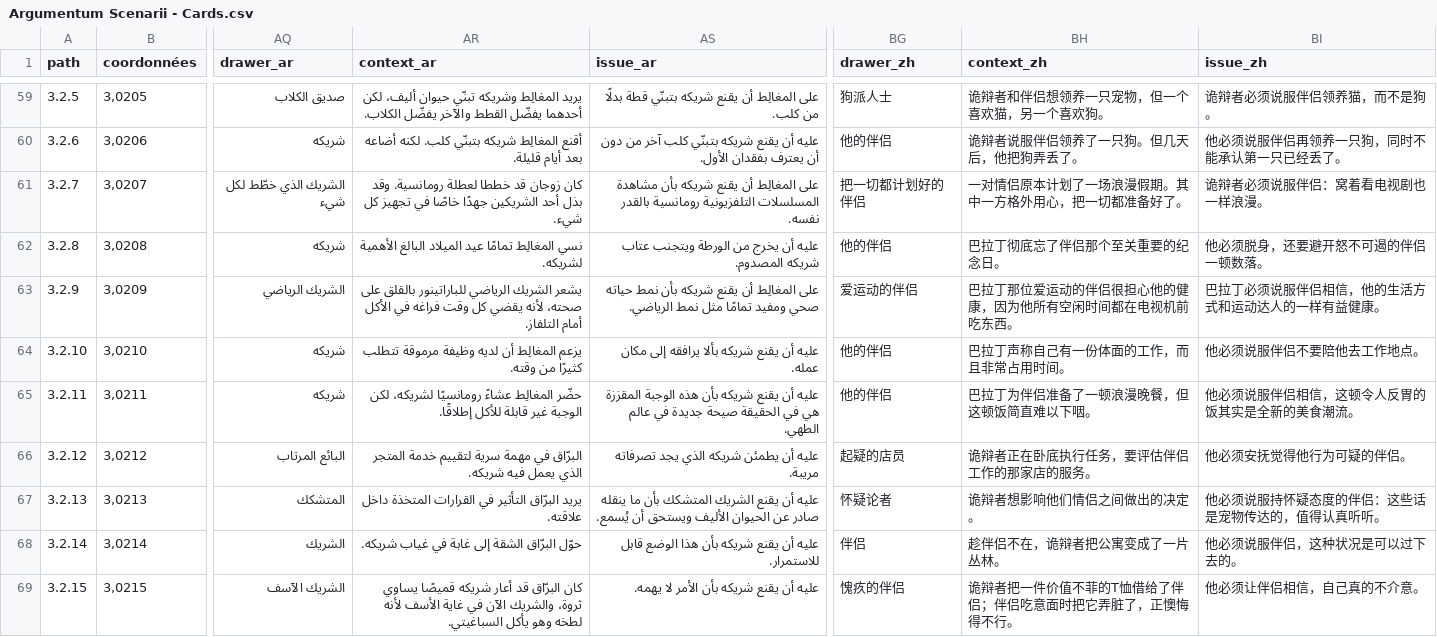
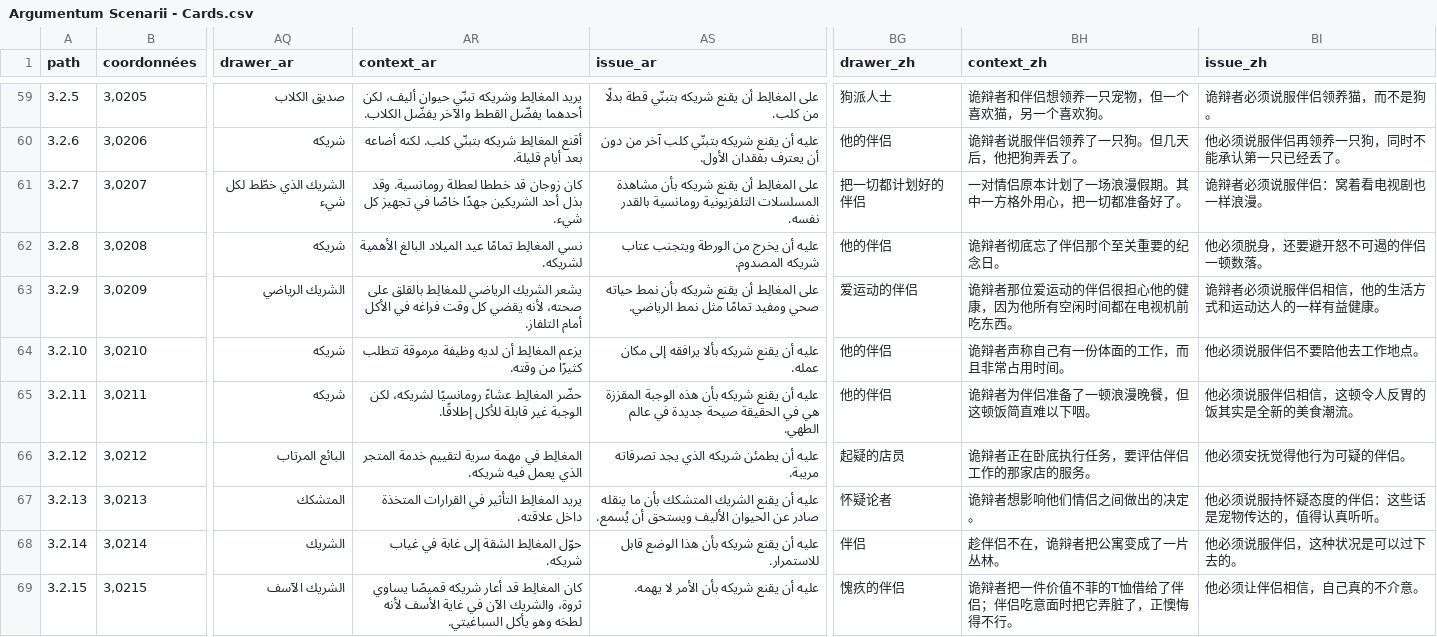
Before and after one commit to ArgumentumGames/Argumentum, a CSV file: Cards/Scenarii/Argumentum Scenarii - Cards.csv, drawn as a sheet; only a part is shown, gaps mark what is left out; the diff covers the shown part only; the diff names each change by its address in the sheet, - before the commit and + after, or states it on an @@ line.

```diff
--- a/Cards/Scenarii/Argumentum Scenarii - Cards.csv
+++ b/Cards/Scenarii/Argumentum Scenarii - Cards.csv
-BH62 (context_zh): 巴拉丁彻底忘了伴侣那个至关重要的纪念日。
+BH62 (context_zh): 诡辩者彻底忘了伴侣那个至关重要的纪念日。
-AR63 (context_ar): …الشريك الرياضي للباراتينور بالقلق على…
+AR63 (context_ar): …الشريك الرياضي للمغالِط بالقلق على…
-BH63 (context_zh): 巴拉丁那位爱运动的伴侣很担心他的健康，因为他所有空闲时间都在电视机前吃东西。
+BH63 (context_zh): 诡辩者那位爱运动的伴侣很担心他的健康，因为他所有空闲时间都在电视机前吃东西。
-BI63 (issue_zh): 巴拉丁必须说服伴侣相信，他的生活方式和运动达人的一样有益健康。
+BI63 (issue_zh): 诡辩者必须说服伴侣相信，他的生活方式和运动达人的一样有益健康。
-BH64 (context_zh): 巴拉丁声称自己有一份体面的工作，而且非常占用时间。
+BH64 (context_zh): 诡辩者声称自己有一份体面的工作，而且非常占用时间。
-BH65 (context_zh): 巴拉丁为伴侣准备了一顿浪漫晚餐，但这顿饭简直难以下咽。
+BH65 (context_zh): 诡辩者为伴侣准备了一顿浪漫晚餐，但这顿饭简直难以下咽。
-AR66 (context_ar): البرّاق في مهمة…
+AR66 (context_ar): المغالِط في مهمة…
-AR67 (context_ar): يريد البرّاق التأثير في…
+AR67 (context_ar): يريد المغالِط التأثير في…
-AR68 (context_ar): حوّل البرّاق الشقة إلى غابة في غياب شريكه.
+AR68 (context_ar): حوّل المغالِط الشقة إلى غابة في غياب شريكه.
-AR69 (context_ar): كان البرّاق قد أعار…
+AR69 (context_ar): كان المغالِط قد أعار…
```
Also changed, not shown: 97 edited cells elsewhere in this file.
